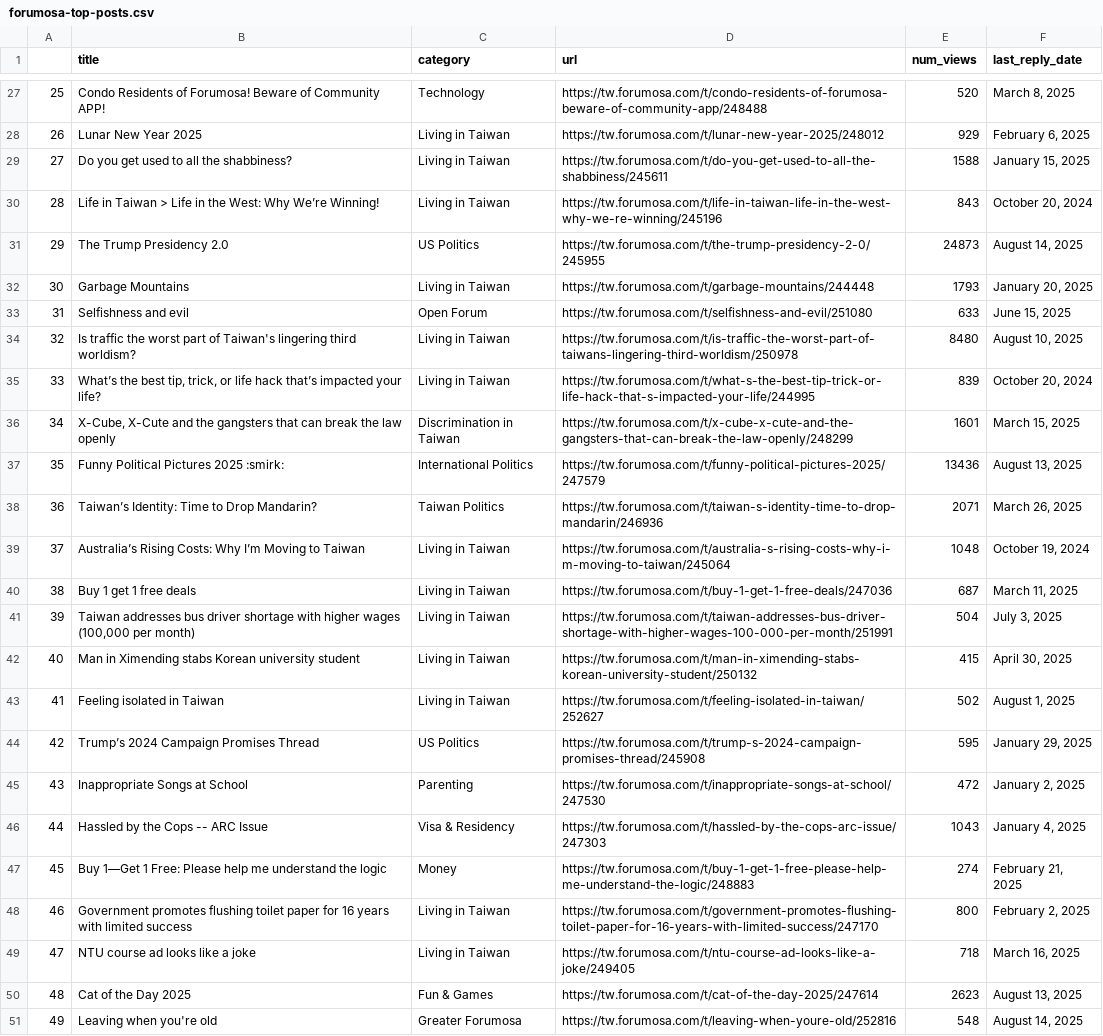
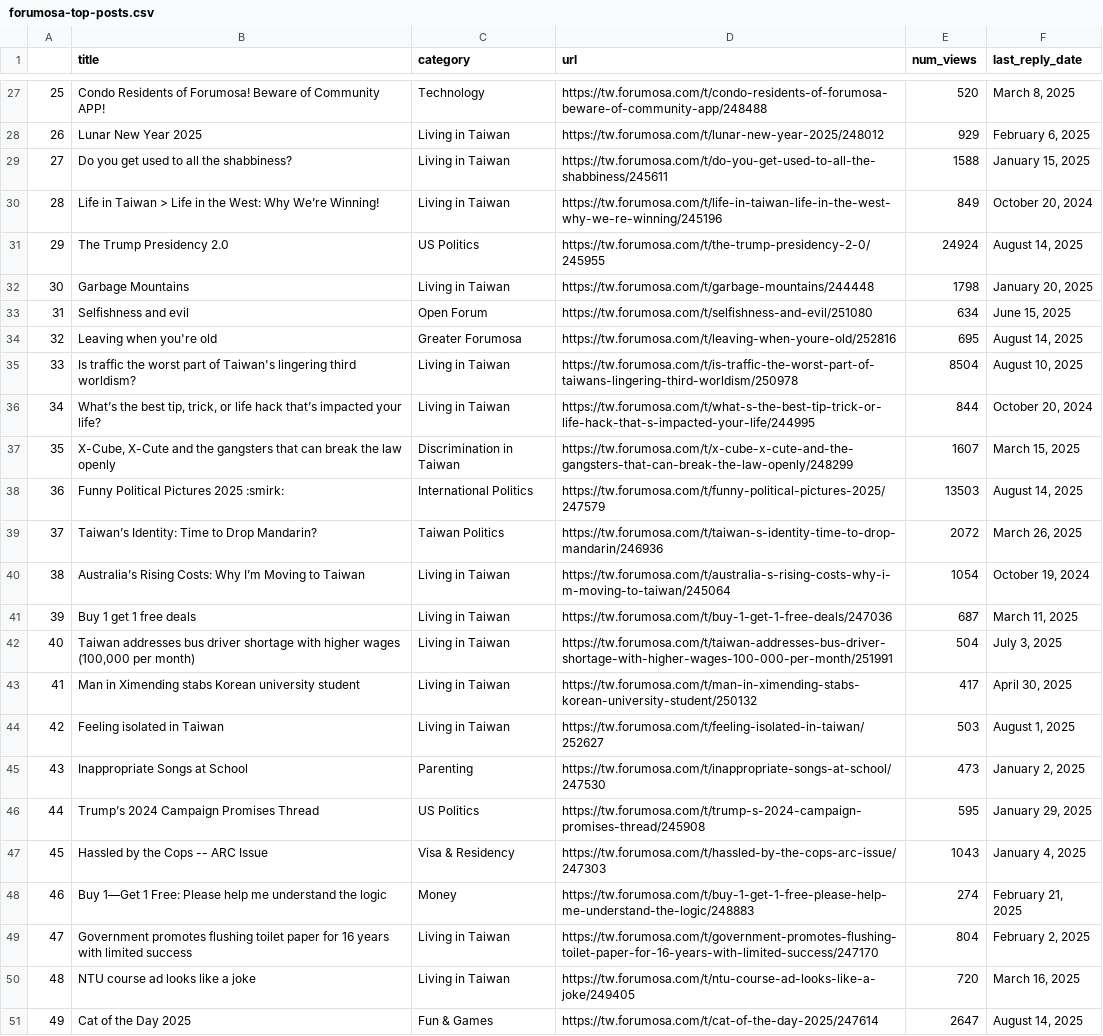
Before and after one commit to ssaanndwich/scrape-forumosa, a CSV file: forumosa-top-posts.csv, drawn as a sheet; only a part is shown, gaps mark what is left out; removed rows and columns are numbered as before the commit, all else as after; the diff covers the shown part only; the diff names each change by its address in the sheet, - before the commit and + after, or states it on an @@ line.

```diff
--- a/forumosa-top-posts.csv
+++ b/forumosa-top-posts.csv
@@ column A renumbered between rows 18 and 51 @@
-E30 (num_views): 843
+E30 (num_views): 849
-E31 (num_views): 24873
+E31 (num_views): 24924
-E32 (num_views): 1793
+E32 (num_views): 1798
-E33 (num_views): 633
+E33 (num_views): 634
+row 34: 32 | Leaving when you're old | Greater Forumosa | https://tw.forumosa.com/t/leaving-when-youre-old/252816 | 695 | August 14, 2025
-E35 (num_views): 8480
+E35 (num_views): 8504
-E36 (num_views): 839
+E36 (num_views): 844
-E37 (num_views): 1601
+E37 (num_views): 1607
-E38 (num_views): 13436
+E38 (num_views): 13503
-F38 (last_reply_date): August 13, 2025
+F38 (last_reply_date): August 14, 2025
-E39 (num_views): 2071
+E39 (num_views): 2072
-E40 (num_views): 1048
+E40 (num_views): 1054
-E43 (num_views): 415
+E43 (num_views): 417
-E44 (num_views): 502
+E44 (num_views): 503
+row 45: 43 | Inappropriate Songs at School | Parenting | https://tw.forumosa.com/t/inappropriate-songs-at-school/247530 | 473 | January 2, 2025
-row 45: 43 | Inappropriate Songs at School | Parenting | https://tw.forumosa.com/t/inappropriate-songs-at-school/247530 | 472 | January 2, 2025
-E49 (num_views): 800
+E49 (num_views): 804
-E50 (num_views): 718
+E50 (num_views): 720
-E51 (num_views): 2623
+E51 (num_views): 2647
-F51 (last_reply_date): August 13, 2025
+F51 (last_reply_date): August 14, 2025
-row 51: 49 | Leaving when you're old | Greater Forumosa | https://tw.forumosa.com/t/leaving-when-youre-old/252816 | 548 | August 14, 2025
```
Also changed, not shown: 1 added row, 1 removed row and 21 edited cells elsewhere in this file.
